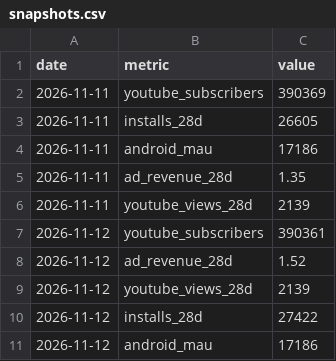
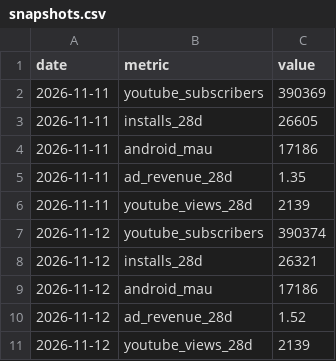
Before and after one commit to Himageo2006/northstar-dashboard, a CSV file: data/snapshots.csv, drawn as a sheet.

```diff
--- a/data/snapshots.csv
+++ b/data/snapshots.csv
@@ -6,6 +6,6 @@ date,metric,value
 2026-11-11,youtube_views_28d,2139
-2026-11-12,youtube_subscribers,390361
+2026-11-12,youtube_subscribers,390374
+2026-11-12,installs_28d,26321
+2026-11-12,android_mau,17186
 2026-11-12,ad_revenue_28d,1.52
 2026-11-12,youtube_views_28d,2139
-2026-11-12,installs_28d,27422
-2026-11-12,android_mau,17186
```
Also changed, not shown: data/apps.csv, data/youtube.csv, 3 other files.
